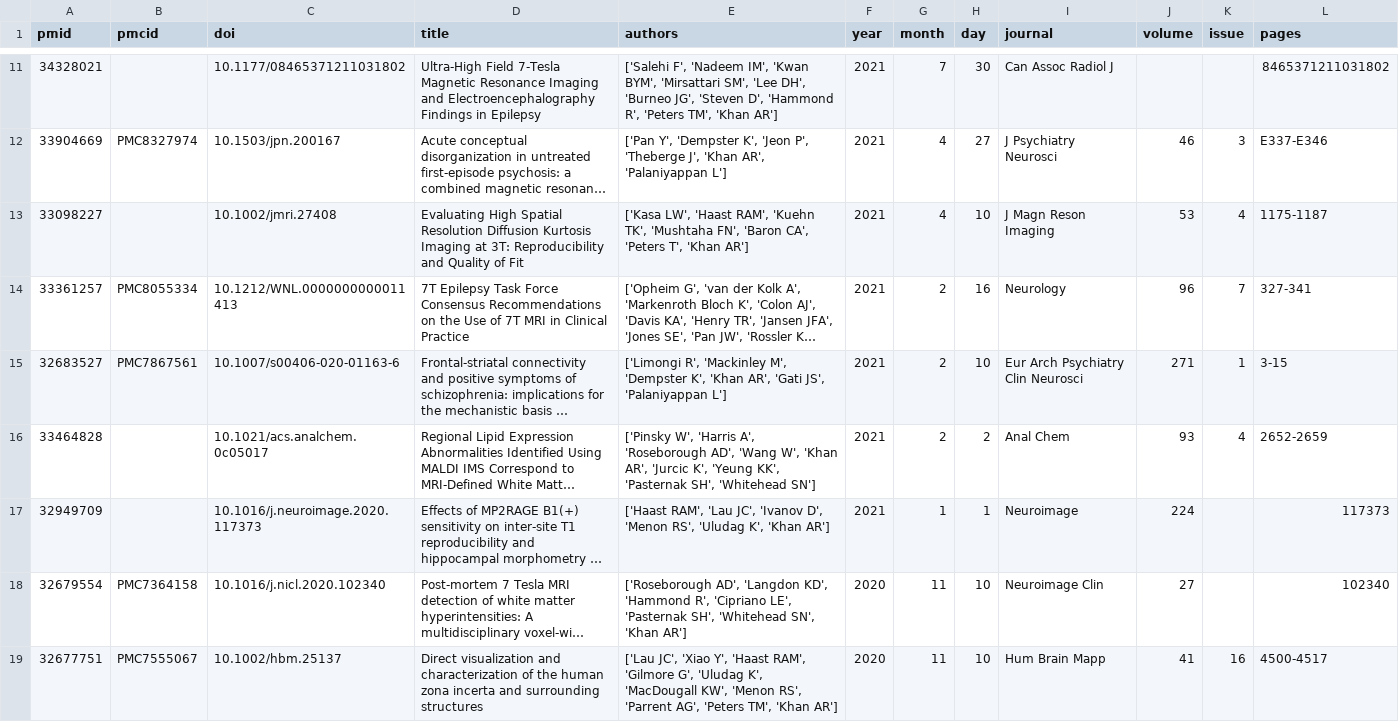
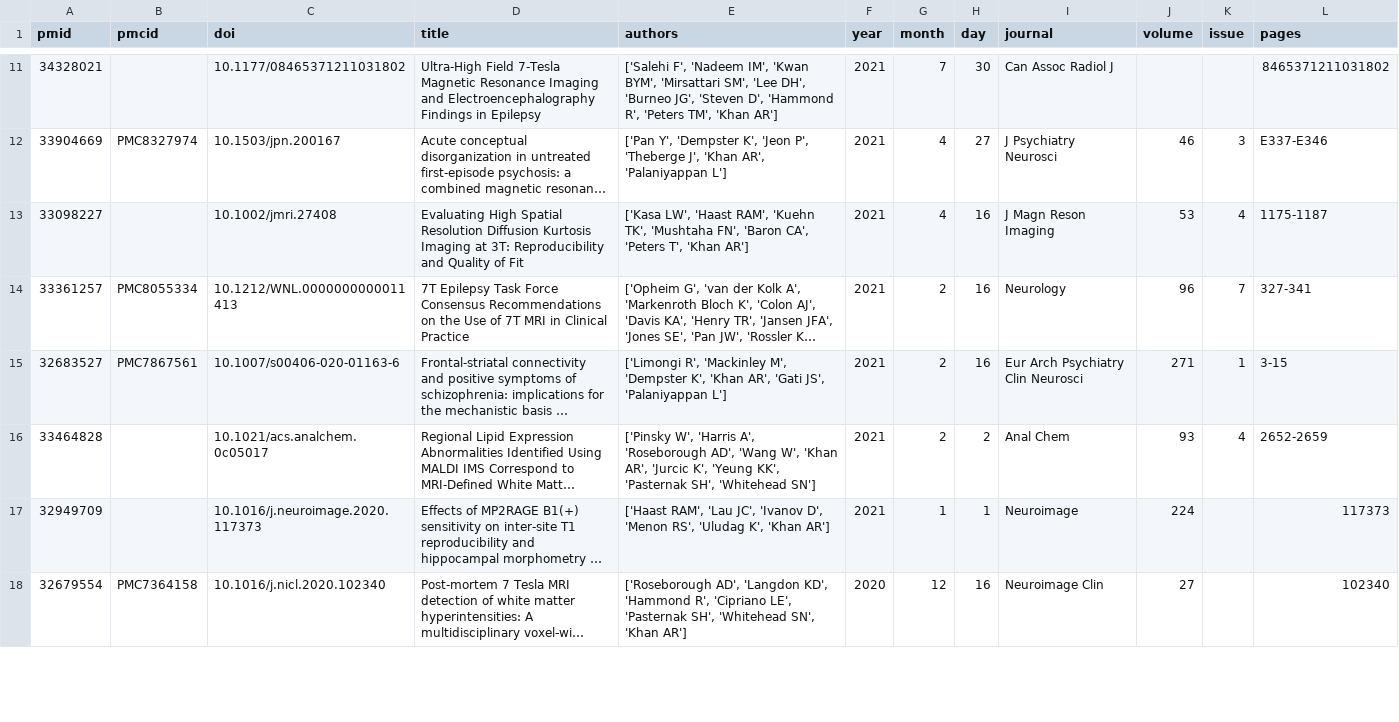
Before and after one commit to khanlab/khanlab.github.io, a CSV file: _data/publications/publications.csv, drawn as a sheet; only a part is shown, gaps mark what is left out; long unchanged cells end in …; removed rows and columns are numbered as before the commit, all else as after; the diff covers the shown part only; the diff names each change by its address in the sheet, - before the commit and + after, or states it on an @@ line.

```diff
--- a/_data/publications/publications.csv
+++ b/_data/publications/publications.csv
-H13 (day): 10
+H13 (day): 16
-H15 (day): 10
+H15 (day): 16
-G18 (month): 11
+G18 (month): 12
-H18 (day): 10
+H18 (day): 16
-row 19: 32677751 | PMC7555067 | 10.1002/hbm.25137 | Direct visualization and characterization of the human zona incerta and surrounding structures | ['Lau JC', 'Xiao Y', 'Haast RAM', 'Gilmore G', 'Uludag K', 'MacDougall KW', 'Menon RS', 'Parrent AG', 'Peters TM', 'Khan AR'] | 2020 | 11 | 10 | Hum Brain Mapp | 41 | 16 | 4500-4517
```
Also changed, not shown: 2 added rows, 1 removed row and 27 edited cells elsewhere in this file, 1 other file.
